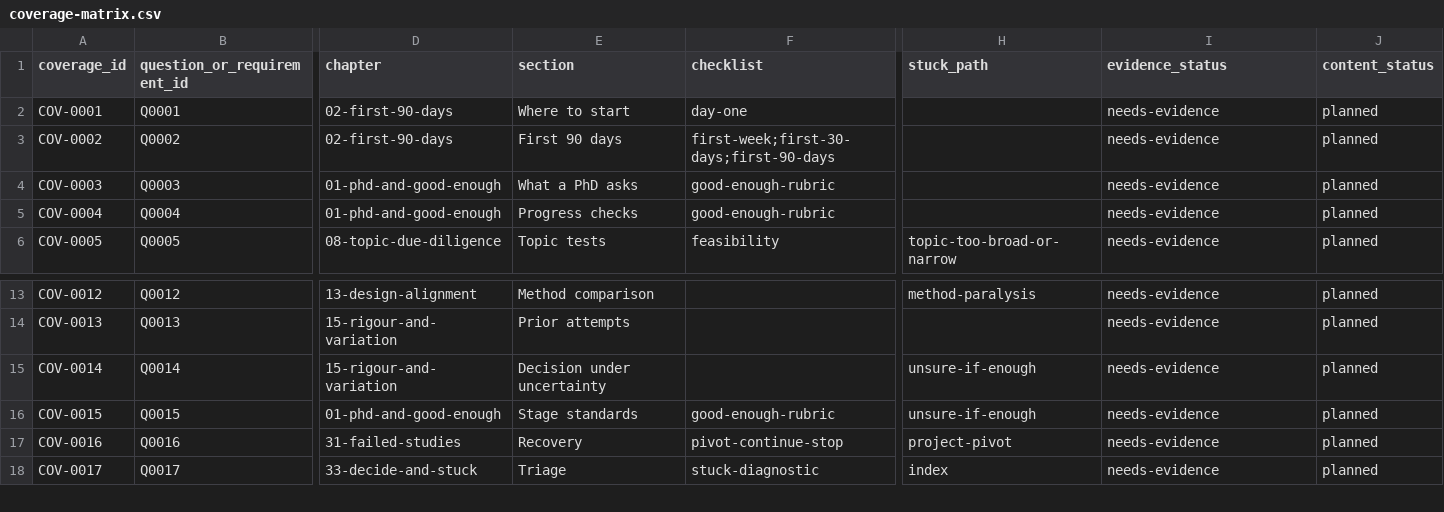
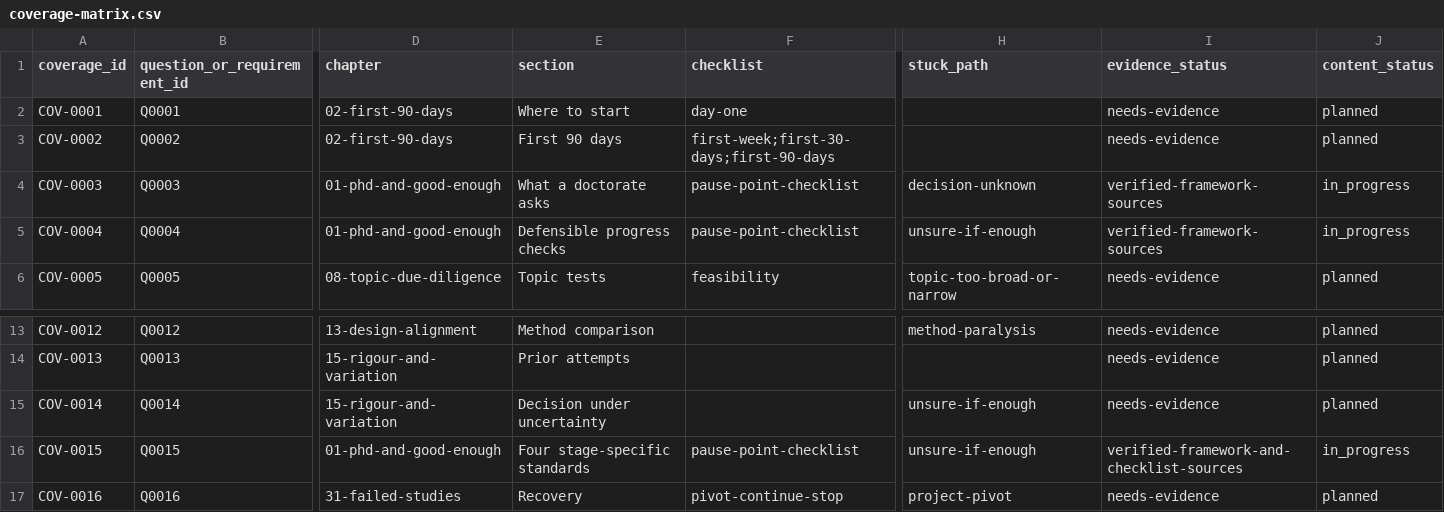
Before and after one commit to hareshsuppiah/handbook-for-the-recently-enrolled, a CSV file: research/coverage-matrix.csv, drawn as a sheet; only a part is shown, gaps mark what is left out; the shorter side is filled out with more unchanged rows; the diff names each change by its address in the sheet, - before the commit and + after, or states it on an @@ line.

```diff
--- a/research/coverage-matrix.csv
+++ b/research/coverage-matrix.csv
-E4 (section): What a PhD asks
+E4 (section): What a doctorate asks
-F4:F5 (checklist): good-enough-rubric
+F4:F5 (checklist): pause-point-checklist
-H4 (stuck_path): (empty)
+H4 (stuck_path): decision-unknown
-I4:I5 (evidence_status): needs-evidence
+I4:I5 (evidence_status): verified-framework-sources
-J4:J5 (content_status): planned
+J4:J5 (content_status): in_progress
-E5 (section): Progress checks
+E5 (section): Defensible progress checks
-H5 (stuck_path): (empty)
+H5 (stuck_path): unsure-if-enough
-E16 (section): Stage standards
+E16 (section): Four stage-specific standards
-F16 (checklist): good-enough-rubric
+F16 (checklist): pause-point-checklist
-I16 (evidence_status): needs-evidence
+I16 (evidence_status): verified-framework-and-checklist-sources
-J16 (content_status): planned
+J16 (content_status): in_progress
```
Also changed, not shown: planning/requirements-checklist.csv, research/source-register.csv, 2 other files.
